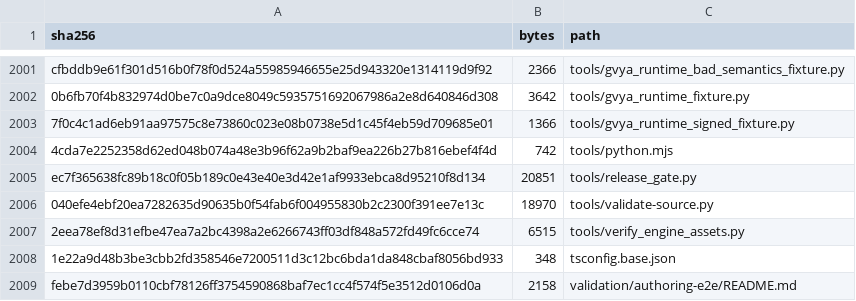
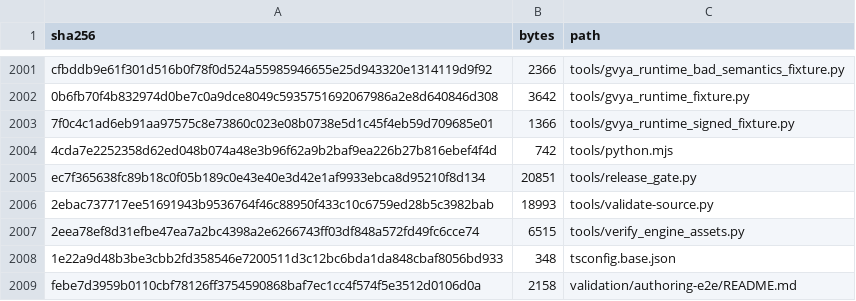
Before and after one commit to Gearback/GVYA, a TSV file: SOURCE_MANIFEST.tsv, drawn as a sheet; only a part is shown, gaps mark what is left out; removed rows and columns are numbered as before the commit, all else as after; the diff names each change by its address in the sheet, - before the commit and + after, or states it on an @@ line.

Commit message:
fix: make source validation checkout-aware

```diff
--- a/SOURCE_MANIFEST.tsv
+++ b/SOURCE_MANIFEST.tsv
-row 2006: 040efe4ebf20ea7282635d90635b0f54fab6f004955830b2c2300f391ee7e13c | 18970 | tools/validate-source.py
+row 2006: 2ebac737717ee51691943b9536764f46c88950f433c10c6759ed28b5c3982bab | 18993 | tools/validate-source.py
```
Also changed, not shown: 2 other files.
